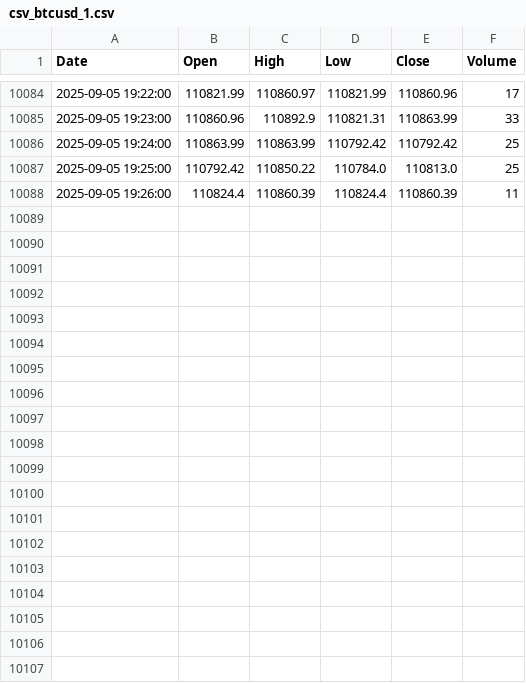
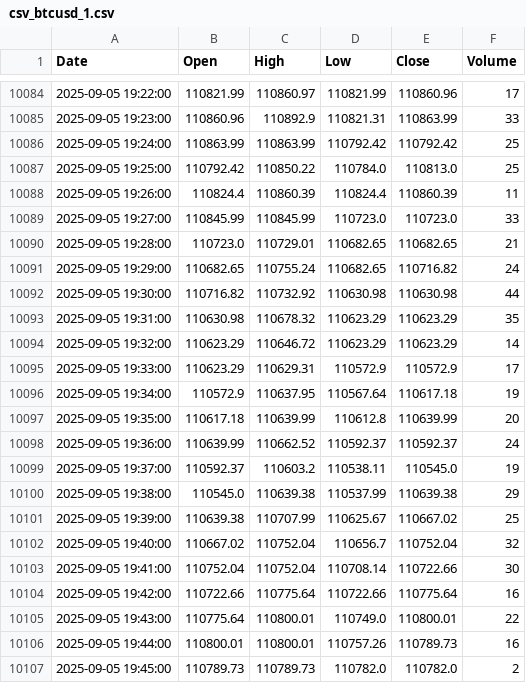
Before and after one commit to mubinxyz/front, a CSV file: csv_data/csv_btcusd_1.csv, drawn as a sheet; only a part is shown, gaps mark what is left out.

```diff
--- a/csv_data/csv_btcusd_1.csv
+++ b/csv_data/csv_btcusd_1.csv
@@ -10088 +10088,20 @@ Date,Open,High,Low,Close,Volume
 2025-09-05 19:26:00,110824.4,110860.39,110824.4,110860.39,11
+2025-09-05 19:27:00,110845.99,110845.99,110723.0,110723.0,33
+2025-09-05 19:28:00,110723.0,110729.01,110682.65,110682.65,21
+2025-09-05 19:29:00,110682.65,110755.24,110682.65,110716.82,24
+2025-09-05 19:30:00,110716.82,110732.92,110630.98,110630.98,44
+2025-09-05 19:31:00,110630.98,110678.32,110623.29,110623.29,35
+2025-09-05 19:32:00,110623.29,110646.72,110623.29,110623.29,14
+2025-09-05 19:33:00,110623.29,110629.31,110572.9,110572.9,17
+2025-09-05 19:34:00,110572.9,110637.95,110567.64,110617.18,19
+2025-09-05 19:35:00,110617.18,110639.99,110612.8,110639.99,20
+2025-09-05 19:36:00,110639.99,110662.52,110592.37,110592.37,24
+2025-09-05 19:37:00,110592.37,110603.2,110538.11,110545.0,19
+2025-09-05 19:38:00,110545.0,110639.38,110537.99,110639.38,29
+2025-09-05 19:39:00,110639.38,110707.99,110625.67,110667.02,25
+2025-09-05 19:40:00,110667.02,110752.04,110656.7,110752.04,32
+2025-09-05 19:41:00,110752.04,110752.04,110708.14,110722.66,30
+2025-09-05 19:42:00,110722.66,110775.64,110722.66,110775.64,16
+2025-09-05 19:43:00,110775.64,110800.01,110749.0,110800.01,22
+2025-09-05 19:44:00,110800.01,110800.01,110757.26,110789.73,16
+2025-09-05 19:45:00,110789.73,110789.73,110782.0,110782.0,2
```
Also changed, not shown: csv_data/csv_eurusd_1.csv, csv_data/csv_gbpusd_1.csv, 47 other files.
